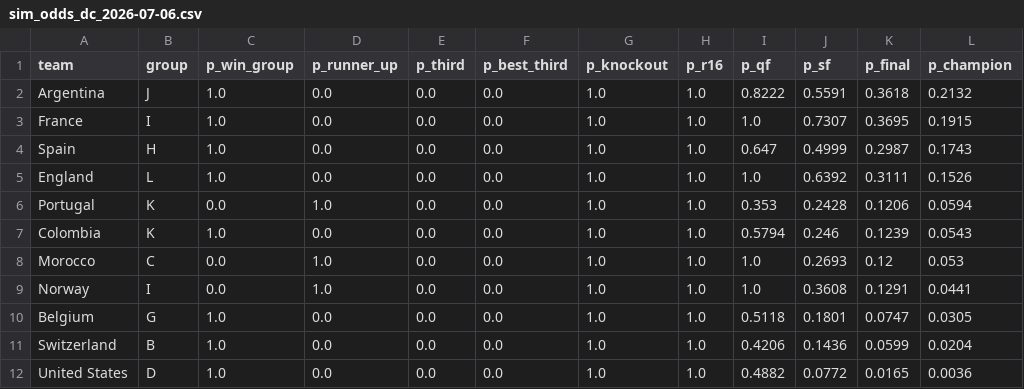
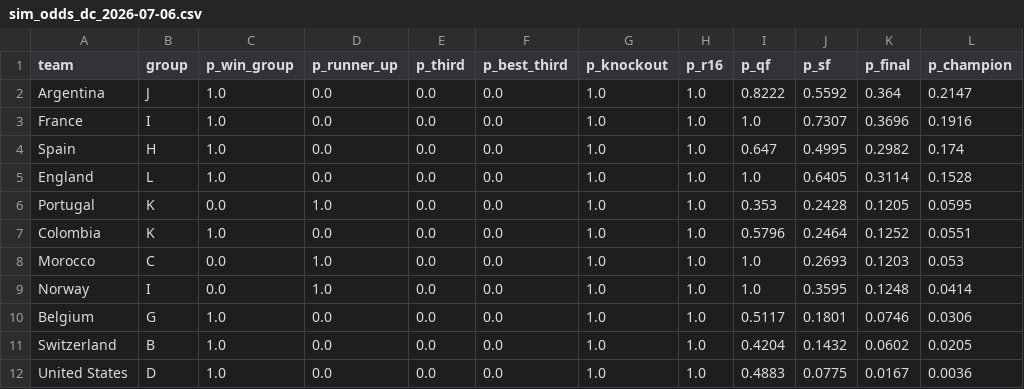
Before and after one commit to SergioLlana/world-cup-predictor, a CSV file: data/simulations/sim_odds_dc_2026-07-06.csv, drawn as a sheet; only a part is shown; the diff covers the shown part only.

```diff
--- a/data/simulations/sim_odds_dc_2026-07-06.csv
+++ b/data/simulations/sim_odds_dc_2026-07-06.csv
@@ -1,12 +1,12 @@
 team,group,p_win_group,p_runner_up,p_third,p_best_third,p_knockout,p_r16,p_qf,p_sf,p_final,p_champion
-Argentina,J,1.0,0.0,0.0,0.0,1.0,1.0,0.8222,0.5591,0.3618,0.2132
-France,I,1.0,0.0,0.0,0.0,1.0,1.0,1.0,0.7307,0.3695,0.1915
-Spain,H,1.0,0.0,0.0,0.0,1.0,1.0,0.647,0.4999,0.2987,0.1743
-England,L,1.0,0.0,0.0,0.0,1.0,1.0,1.0,0.6392,0.3111,0.1526
-Portugal,K,0.0,1.0,0.0,0.0,1.0,1.0,0.353,0.2428,0.1206,0.0594
-Colombia,K,1.0,0.0,0.0,0.0,1.0,1.0,0.5794,0.246,0.1239,0.0543
-Morocco,C,0.0,1.0,0.0,0.0,1.0,1.0,1.0,0.2693,0.12,0.053
-Norway,I,0.0,1.0,0.0,0.0,1.0,1.0,1.0,0.3608,0.1291,0.0441
-Belgium,G,1.0,0.0,0.0,0.0,1.0,1.0,0.5118,0.1801,0.0747,0.0305
-Switzerland,B,1.0,0.0,0.0,0.0,1.0,1.0,0.4206,0.1436,0.0599,0.0204
-United States,D,1.0,0.0,0.0,0.0,1.0,1.0,0.4882,0.0772,0.0165,0.0036
+Argentina,J,1.0,0.0,0.0,0.0,1.0,1.0,0.8222,0.5592,0.364,0.2147
+France,I,1.0,0.0,0.0,0.0,1.0,1.0,1.0,0.7307,0.3696,0.1916
+Spain,H,1.0,0.0,0.0,0.0,1.0,1.0,0.647,0.4995,0.2982,0.174
+England,L,1.0,0.0,0.0,0.0,1.0,1.0,1.0,0.6405,0.3114,0.1528
+Portugal,K,0.0,1.0,0.0,0.0,1.0,1.0,0.353,0.2428,0.1205,0.0595
+Colombia,K,1.0,0.0,0.0,0.0,1.0,1.0,0.5796,0.2464,0.1252,0.0551
+Morocco,C,0.0,1.0,0.0,0.0,1.0,1.0,1.0,0.2693,0.1203,0.053
+Norway,I,0.0,1.0,0.0,0.0,1.0,1.0,1.0,0.3595,0.1248,0.0414
+Belgium,G,1.0,0.0,0.0,0.0,1.0,1.0,0.5117,0.1801,0.0746,0.0306
+Switzerland,B,1.0,0.0,0.0,0.0,1.0,1.0,0.4204,0.1432,0.0602,0.0205
+United States,D,1.0,0.0,0.0,0.0,1.0,1.0,0.4883,0.0775,0.0167,0.0036
```
Also changed, not shown: 2 edited cells elsewhere in this file, 2 other files.
